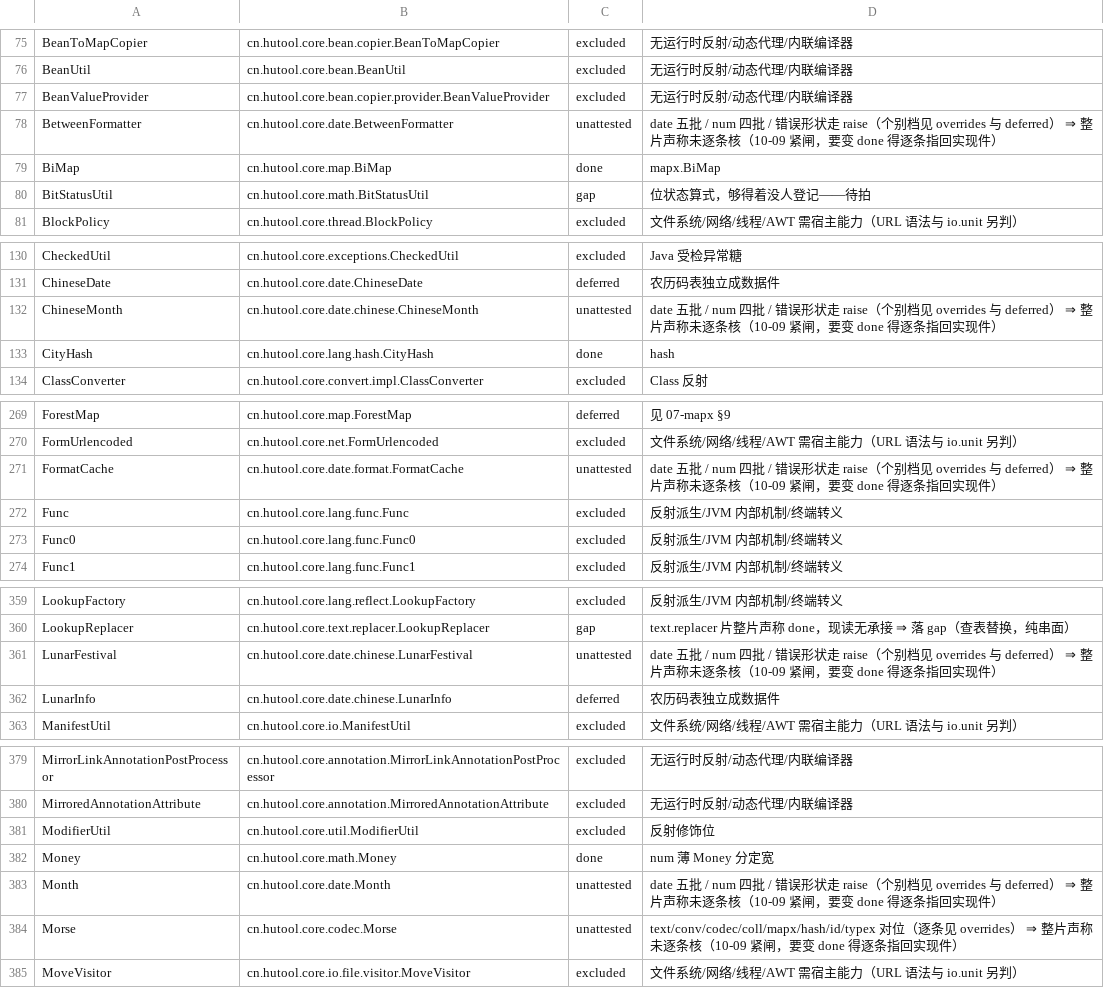
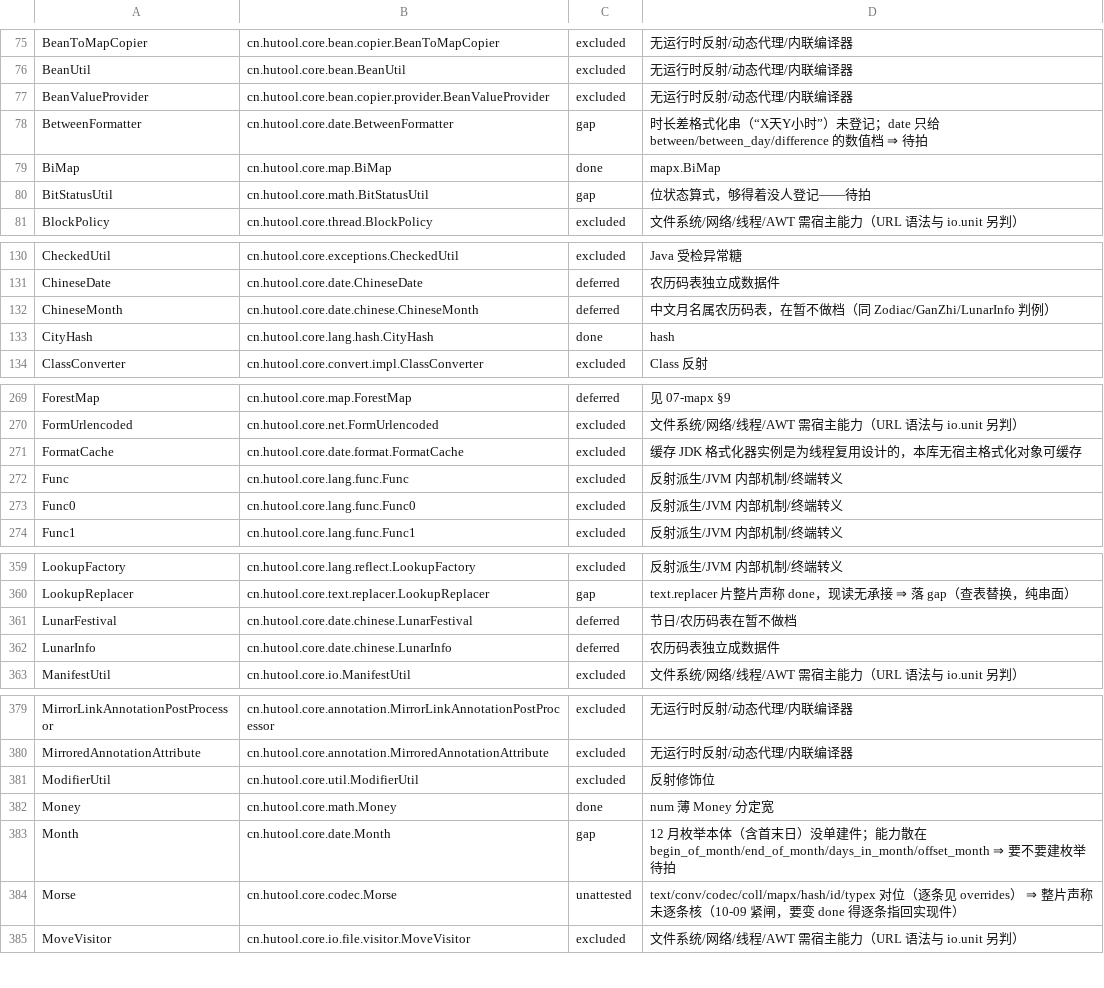
Before and after one commit to mldong/moon-hutool, a TSV file: docs/spec/core-surface.tsv, drawn as a sheet; only a part is shown, gaps mark what is left out; the diff covers the shown part only.

Commit message:
census(消化第三批): date 族 25 类逐条指认——unattested 70、done 109
构成 12 done + 4 excluded + 2 deferred + 7 gap = 25，与档位增量逐条对得上（done +12、excluded +4、
deferred +2、gap +7、core 不变）；done 全部点名 date/pkg.generated.mbti 现读到的件。

7 条 gap 的理由都写明缺什么：BetweenFormatter（时长差格式化串）、DateRange（区间逐日迭代）、
GlobalCustomFormat（全局格式表——要做必须走 set_default_zone 那条显式可覆盖口径）、
GroupTimeInterval/TimeInterval/StopWatch（有状态计时件，与「时钟显式注入 + G18 只放行一处裸读」冲突）、
Month（12 月枚举本体要不要单建）。deferred 两条是 ChineseMonth/LunarFestival（农历码表）。

纠了自己一个抽取错：只 grep pub fn 会漏 pub fn Date::xxx 方法形式，差点把 offset_*/begin_of_*
判成「没有该件」；按 73 个名字重抽后才敢写 done。文档六个数由 --check 的对账判据钉住，
全门禁 GATE GREEN（0 失败 / 1 SKIP = G5 按 C 案不跑）。

```diff
--- a/docs/spec/core-surface.tsv
+++ b/docs/spec/core-surface.tsv
@@ -77,3 +77,3 @@ BeanUtil	cn.hutool.core.bean.BeanUtil	excluded	无运行时反射/动态代理/
 BeanValueProvider	cn.hutool.core.bean.copier.provider.BeanValueProvider	excluded	无运行时反射/动态代理/内联编译器
-BetweenFormatter	cn.hutool.core.date.BetweenFormatter	unattested	date 五批 / num 四批 / 错误形状走 raise（个别档见 overrides 与 deferred） ⇒ 整片声称未逐条核（10-09 紧闸，要变 done 得逐条指回实现件）
+BetweenFormatter	cn.hutool.core.date.BetweenFormatter	gap	时长差格式化串（“X天Y小时”）未登记；date 只给 between/between_day/difference 的数值档 ⇒ 待拍
 BiMap	cn.hutool.core.map.BiMap	done	mapx.BiMap
@@ -131,3 +131,3 @@ CheckedUtil	cn.hutool.core.exceptions.CheckedUtil	excluded	Java 受检异常糖
 ChineseDate	cn.hutool.core.date.ChineseDate	deferred	农历码表独立成数据件
-ChineseMonth	cn.hutool.core.date.chinese.ChineseMonth	unattested	date 五批 / num 四批 / 错误形状走 raise（个别档见 overrides 与 deferred） ⇒ 整片声称未逐条核（10-09 紧闸，要变 done 得逐条指回实现件）
+ChineseMonth	cn.hutool.core.date.chinese.ChineseMonth	deferred	中文月名属农历码表，在暂不做档（同 Zodiac/GanZhi/LunarInfo 判例）
 CityHash	cn.hutool.core.lang.hash.CityHash	done	hash
@@ -270,3 +270,3 @@ ForestMap	cn.hutool.core.map.ForestMap	deferred	见 07-mapx §9
 FormUrlencoded	cn.hutool.core.net.FormUrlencoded	excluded	文件系统/网络/线程/AWT 需宿主能力（URL 语法与 io.unit 另判）
-FormatCache	cn.hutool.core.date.format.FormatCache	unattested	date 五批 / num 四批 / 错误形状走 raise（个别档见 overrides 与 deferred） ⇒ 整片声称未逐条核（10-09 紧闸，要变 done 得逐条指回实现件）
+FormatCache	cn.hutool.core.date.format.FormatCache	excluded	缓存 JDK 格式化器实例是为线程复用设计的，本库无宿主格式化对象可缓存
 Func	cn.hutool.core.lang.func.Func	excluded	反射派生/JVM 内部机制/终端转义
@@ -360,3 +360,3 @@ LookupFactory	cn.hutool.core.lang.reflect.LookupFactory	excluded	反射派生/JV
 LookupReplacer	cn.hutool.core.text.replacer.LookupReplacer	gap	text.replacer 片整片声称 done，现读无承接 ⇒ 落 gap（查表替换，纯串面）
-LunarFestival	cn.hutool.core.date.chinese.LunarFestival	unattested	date 五批 / num 四批 / 错误形状走 raise（个别档见 overrides 与 deferred） ⇒ 整片声称未逐条核（10-09 紧闸，要变 done 得逐条指回实现件）
+LunarFestival	cn.hutool.core.date.chinese.LunarFestival	deferred	节日/农历码表在暂不做档
 LunarInfo	cn.hutool.core.date.chinese.LunarInfo	deferred	农历码表独立成数据件
@@ -382,3 +382,3 @@ ModifierUtil	cn.hutool.core.util.ModifierUtil	excluded	反射修饰位
 Money	cn.hutool.core.math.Money	done	num 薄 Money 分定宽
-Month	cn.hutool.core.date.Month	unattested	date 五批 / num 四批 / 错误形状走 raise（个别档见 overrides 与 deferred） ⇒ 整片声称未逐条核（10-09 紧闸，要变 done 得逐条指回实现件）
+Month	cn.hutool.core.date.Month	gap	12 月枚举本体（含首末日）没单建件；能力散在 begin_of_month/end_of_month/days_in_month/offset_month ⇒ 要不要建枚举待拍
 Morse	cn.hutool.core.codec.Morse	unattested	text/conv/codec/coll/mapx/hash/id/typex 对位（逐条见 overrides） ⇒ 整片声称未逐条核（10-09 紧闸，要变 done 得逐条指回实现件）
```
Also changed, not shown: 40 edited cells elsewhere in this file, 3 other files.
